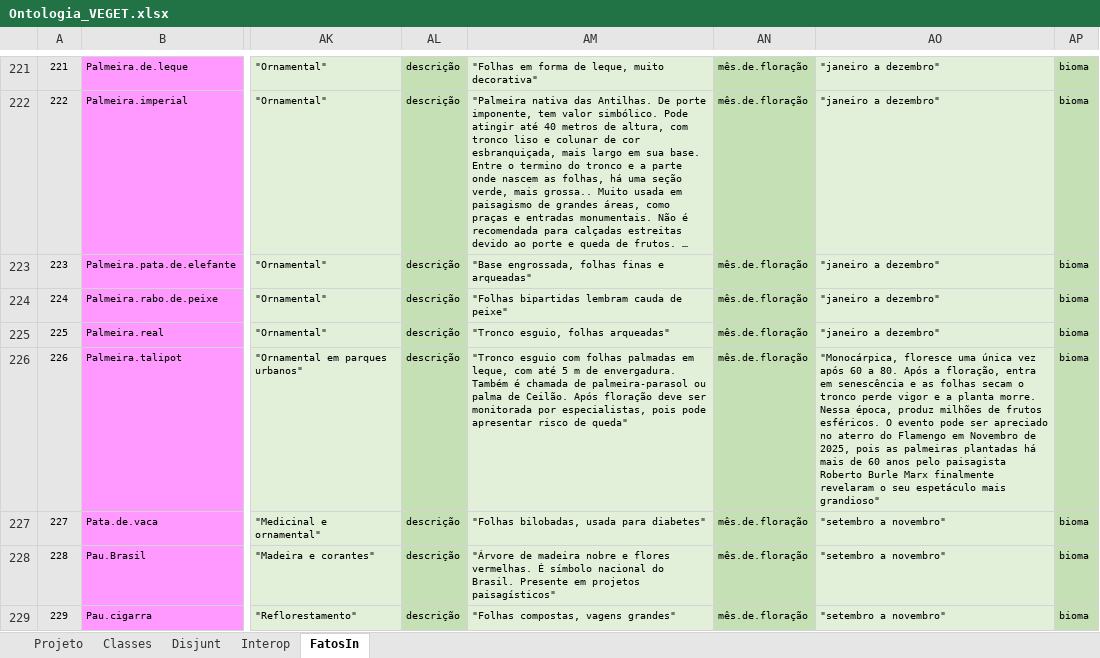
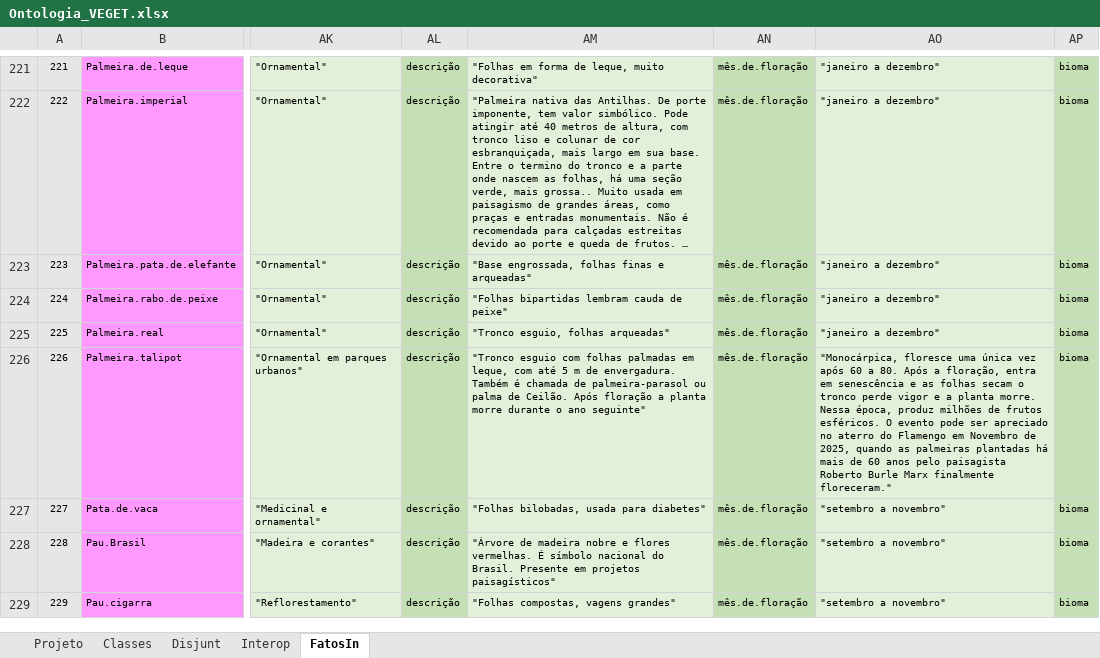
Before and after one commit to JLMenegotto/OntologiaBIM, an Excel workbook: Versão5/VEGE/Ontologia_VEGET.xlsx, sheet FatosIn, drawn as a sheet; only a part is shown, gaps mark what is left out; long unchanged cells end in …; values as stored, in another font and other column widths than the file's, no borders; conditional formats not drawn; the diff names each change by its address in the sheet, - before the commit and + after, or states it on an @@ line.

Commit message:
Add files via upload

```diff
--- a/Versão5/VEGE/Ontologia_VEGET.xlsx (sheet FatosIn)
+++ b/Versão5/VEGE/Ontologia_VEGET.xlsx (sheet FatosIn)
-AM226: …Após floração deve ser monitorada por especialistas, pois pode apresentar risco de queda"
+AM226: …Após floração a planta morre durante o ano seguinte"
-AO226: …de 2025, pois as palmeiras plantadas há mais de 60 anos pelo paisagista Roberto Burle Marx finalmente revelaram o seu espetáculo mais grandioso"
+AO226: …de 2025, quando as palmeiras plantadas há mais de 60 anos pelo paisagista Roberto Burle Marx finalmente floreceram."
```
Also changed, not shown: sheet Projeto.
